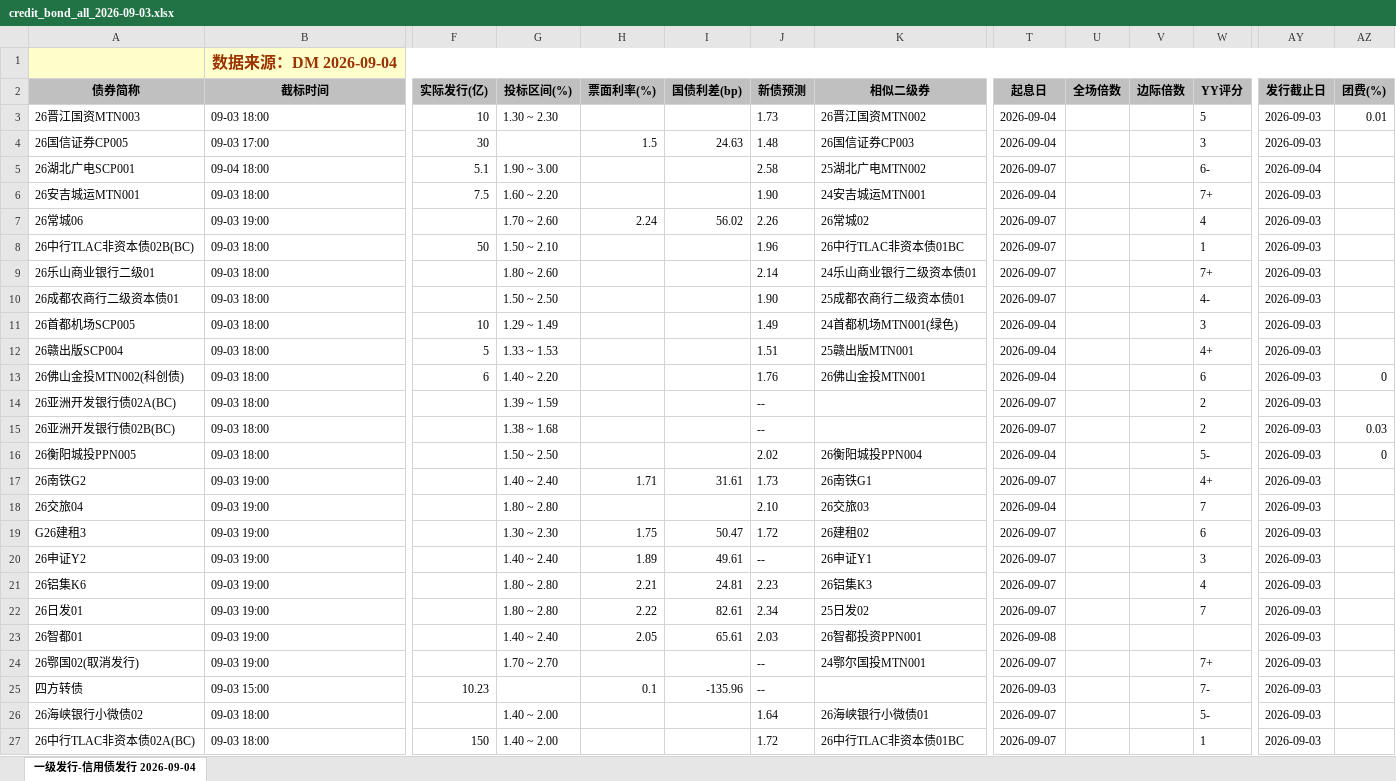
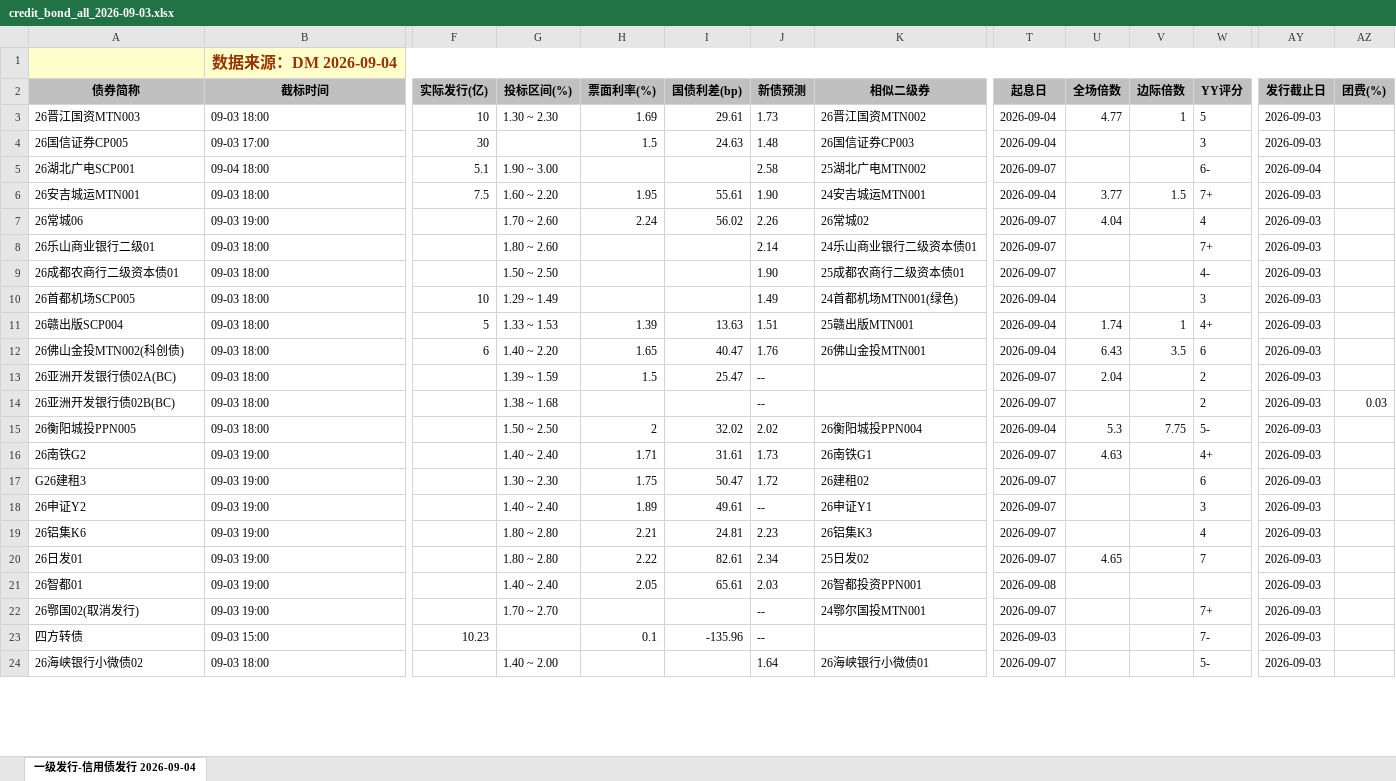
Before and after one commit to geomouse/innodealing-bond-export, an Excel workbook: data/credit_bond_all_2026-09-03.xlsx, sheet 一级发行-信用债发行 2026-09-04, drawn as a sheet; only a part is shown, gaps mark what is left out; values as stored, in another font and other column widths than the file's, no borders; charts and pictures not drawn; removed rows and columns are numbered as before the commit, all else as after; rows hold the shown columns only; the diff covers the shown part only; the diff names each change by its address in the sheet, - before the commit and + after, or states it on an @@ line.

```diff
--- a/data/credit_bond_all_2026-09-03.xlsx (sheet 一级发行-信用债发行 2026-09-04)
+++ b/data/credit_bond_all_2026-09-03.xlsx (sheet 一级发行-信用债发行 2026-09-04)
-H3 (票面利率(%)): (empty)
+H3 (票面利率(%)): 1.69
-I3 (国债利差(bp)): (empty)
+I3 (国债利差(bp)): 29.61
-U3 (全场倍数): (empty)
+U3 (全场倍数): 4.77
-V3 (边际倍数): (empty)
+V3 (边际倍数): 1
-AZ3 (团费(%)): 0.01
+AZ3 (团费(%)): (empty)
-H6 (票面利率(%)): (empty)
+H6 (票面利率(%)): 1.95
-I6 (国债利差(bp)): (empty)
+I6 (国债利差(bp)): 55.61
-U6 (全场倍数): (empty)
+U6 (全场倍数): 3.77
-V6 (边际倍数): (empty)
+V6 (边际倍数): 1.5
-U7 (全场倍数): (empty)
+U7 (全场倍数): 4.04
-row 8: 26中行TLAC非资本债02B(BC) | 09-03 18:00 | 50 | 1.50 ~ 2.10 |  |  | 1.96 | 26中行TLAC非资本债01BC | 2026-09-07 |  |  | 1 | 2026-09-03
-H11 (票面利率(%)): (empty)
+H11 (票面利率(%)): 1.39
-I11 (国债利差(bp)): (empty)
+I11 (国债利差(bp)): 13.63
-U11 (全场倍数): (empty)
+U11 (全场倍数): 1.74
-V11 (边际倍数): (empty)
+V11 (边际倍数): 1
-H12 (票面利率(%)): (empty)
+H12 (票面利率(%)): 1.65
-I12 (国债利差(bp)): (empty)
+I12 (国债利差(bp)): 40.47
-U12 (全场倍数): (empty)
+U12 (全场倍数): 6.43
-V12 (边际倍数): (empty)
+V12 (边际倍数): 3.5
-AZ12 (团费(%)): 0
+AZ12 (团费(%)): (empty)
-H13 (票面利率(%)): (empty)
+H13 (票面利率(%)): 1.5
-I13 (国债利差(bp)): (empty)
+I13 (国债利差(bp)): 25.47
-U13 (全场倍数): (empty)
+U13 (全场倍数): 2.04
-H15 (票面利率(%)): (empty)
+H15 (票面利率(%)): 2
-I15 (国债利差(bp)): (empty)
+I15 (国债利差(bp)): 32.02
-U15 (全场倍数): (empty)
+U15 (全场倍数): 5.3
-V15 (边际倍数): (empty)
+V15 (边际倍数): 7.75
-AZ15 (团费(%)): 0
+AZ15 (团费(%)): (empty)
-U16 (全场倍数): (empty)
+U16 (全场倍数): 4.63
-row 18: 26交旅04 | 09-03 19:00 |  | 1.80 ~ 2.80 |  |  | 2.10 | 26交旅03 | 2026-09-04 |  |  | 7 | 2026-09-03
-U20 (全场倍数): (empty)
+U20 (全场倍数): 4.65
-row 27: 26中行TLAC非资本债02A(BC) | 09-03 18:00 | 150 | 1.40 ~ 2.00 |  |  | 1.72 | 26中行TLAC非资本债01BC | 2026-09-07 |  |  | 1 | 2026-09-03
```
Also changed, not shown: 6 added rows, 3 removed rows and 60 edited cells elsewhere in this sheet, data/credit_bond_all_2026-08-31.xlsx, data/credit_bond_all_2026-09-01.xlsx, 11 other files.
